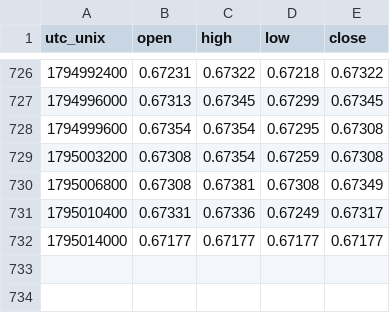
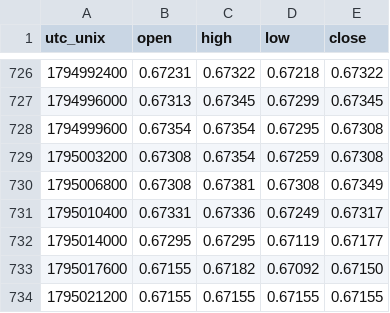
Before and after one commit to warm-torino/public-bias, a CSV file: data/price/AUDUSD.csv, drawn as a sheet; only a part is shown, gaps mark what is left out.

```diff
--- a/data/price/AUDUSD.csv
+++ b/data/price/AUDUSD.csv
@@ -731,2 +731,4 @@ utc_unix,open,high,low,close
 1795010400,0.67331,0.67336,0.67249,0.67317
-1795014000,0.67177,0.67177,0.67177,0.67177
+1795014000,0.67295,0.67295,0.67119,0.67177
+1795017600,0.67155,0.67182,0.67092,0.67150
+1795021200,0.67155,0.67155,0.67155,0.67155
```
Also changed, not shown: data/EURUSD.csv, data/GBPUSD.csv, 13 other files.
